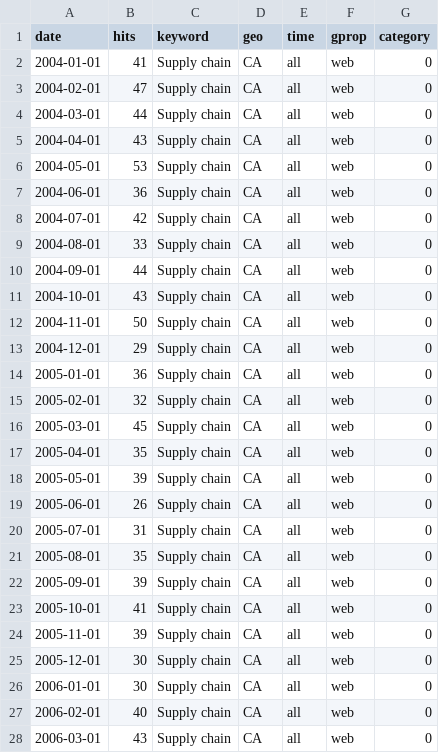
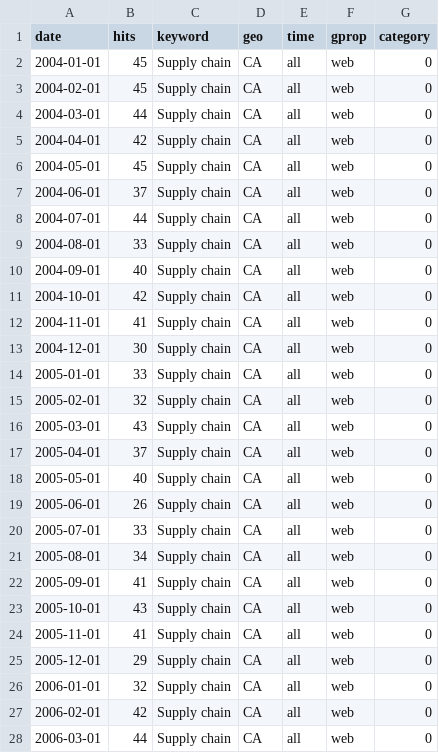
Before and after one commit to StatCan/bdl-lde-public, a CSV file: Data/SupplyChain_trends.csv, drawn as a sheet; only a part is shown; the diff covers the shown part only.

```diff
--- a/Data/SupplyChain_trends.csv
+++ b/Data/SupplyChain_trends.csv
@@ -1,28 +1,28 @@
 "date","hits","keyword","geo","time","gprop","category"
-2004-01-01,41,"Supply chain","CA","all","web",0
-2004-02-01,47,"Supply chain","CA","all","web",0
+2004-01-01,45,"Supply chain","CA","all","web",0
+2004-02-01,45,"Supply chain","CA","all","web",0
 2004-03-01,44,"Supply chain","CA","all","web",0
-2004-04-01,43,"Supply chain","CA","all","web",0
-2004-05-01,53,"Supply chain","CA","all","web",0
-2004-06-01,36,"Supply chain","CA","all","web",0
-2004-07-01,42,"Supply chain","CA","all","web",0
+2004-04-01,42,"Supply chain","CA","all","web",0
+2004-05-01,45,"Supply chain","CA","all","web",0
+2004-06-01,37,"Supply chain","CA","all","web",0
+2004-07-01,44,"Supply chain","CA","all","web",0
 2004-08-01,33,"Supply chain","CA","all","web",0
-2004-09-01,44,"Supply chain","CA","all","web",0
-2004-10-01,43,"Supply chain","CA","all","web",0
-2004-11-01,50,"Supply chain","CA","all","web",0
-2004-12-01,29,"Supply chain","CA","all","web",0
-2005-01-01,36,"Supply chain","CA","all","web",0
+2004-09-01,40,"Supply chain","CA","all","web",0
+2004-10-01,42,"Supply chain","CA","all","web",0
+2004-11-01,41,"Supply chain","CA","all","web",0
+2004-12-01,30,"Supply chain","CA","all","web",0
+2005-01-01,33,"Supply chain","CA","all","web",0
 2005-02-01,32,"Supply chain","CA","all","web",0
-2005-03-01,45,"Supply chain","CA","all","web",0
-2005-04-01,35,"Supply chain","CA","all","web",0
-2005-05-01,39,"Supply chain","CA","all","web",0
+2005-03-01,43,"Supply chain","CA","all","web",0
+2005-04-01,37,"Supply chain","CA","all","web",0
+2005-05-01,40,"Supply chain","CA","all","web",0
 2005-06-01,26,"Supply chain","CA","all","web",0
-2005-07-01,31,"Supply chain","CA","all","web",0
-2005-08-01,35,"Supply chain","CA","all","web",0
-2005-09-01,39,"Supply chain","CA","all","web",0
-2005-10-01,41,"Supply chain","CA","all","web",0
-2005-11-01,39,"Supply chain","CA","all","web",0
-2005-12-01,30,"Supply chain","CA","all","web",0
-2006-01-01,30,"Supply chain","CA","all","web",0
-2006-02-01,40,"Supply chain","CA","all","web",0
-2006-03-01,43,"Supply chain","CA","all","web",0
+2005-07-01,33,"Supply chain","CA","all","web",0
+2005-08-01,34,"Supply chain","CA","all","web",0
+2005-09-01,41,"Supply chain","CA","all","web",0
+2005-10-01,43,"Supply chain","CA","all","web",0
+2005-11-01,41,"Supply chain","CA","all","web",0
+2005-12-01,29,"Supply chain","CA","all","web",0
+2006-01-01,32,"Supply chain","CA","all","web",0
+2006-02-01,42,"Supply chain","CA","all","web",0
+2006-03-01,44,"Supply chain","CA","all","web",0
```
Also changed, not shown: 111 edited cells elsewhere in this file, Data/Inflation_trends.csv, Data/Recession_trends.csv.
